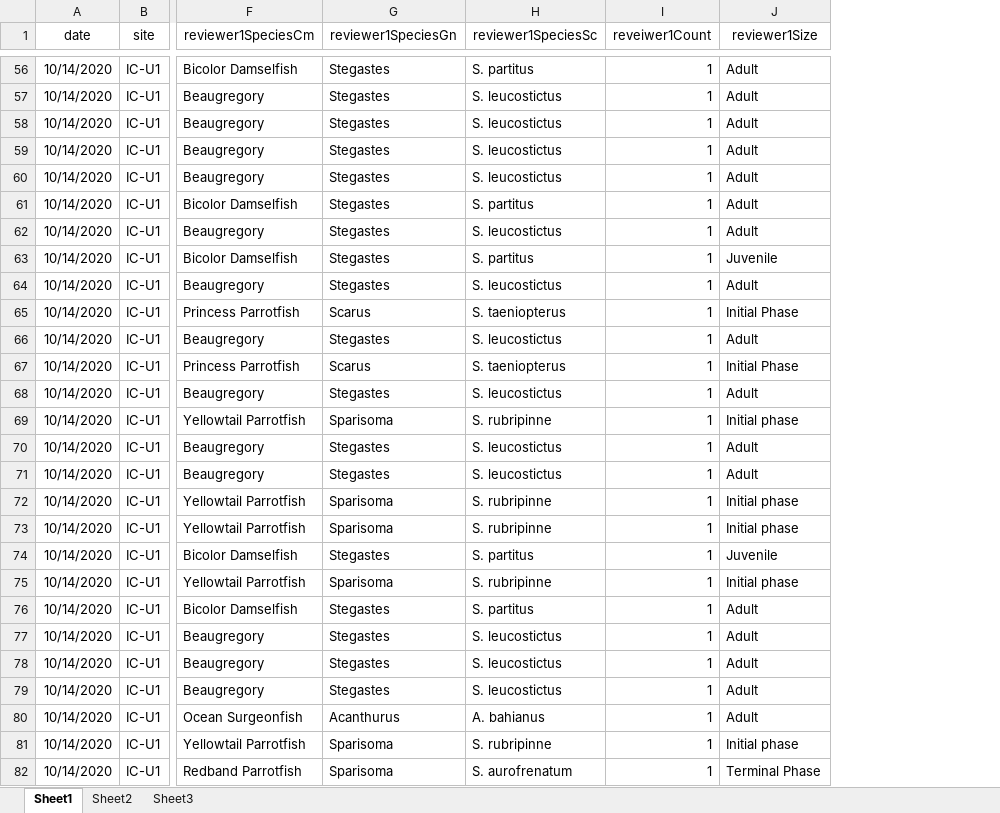
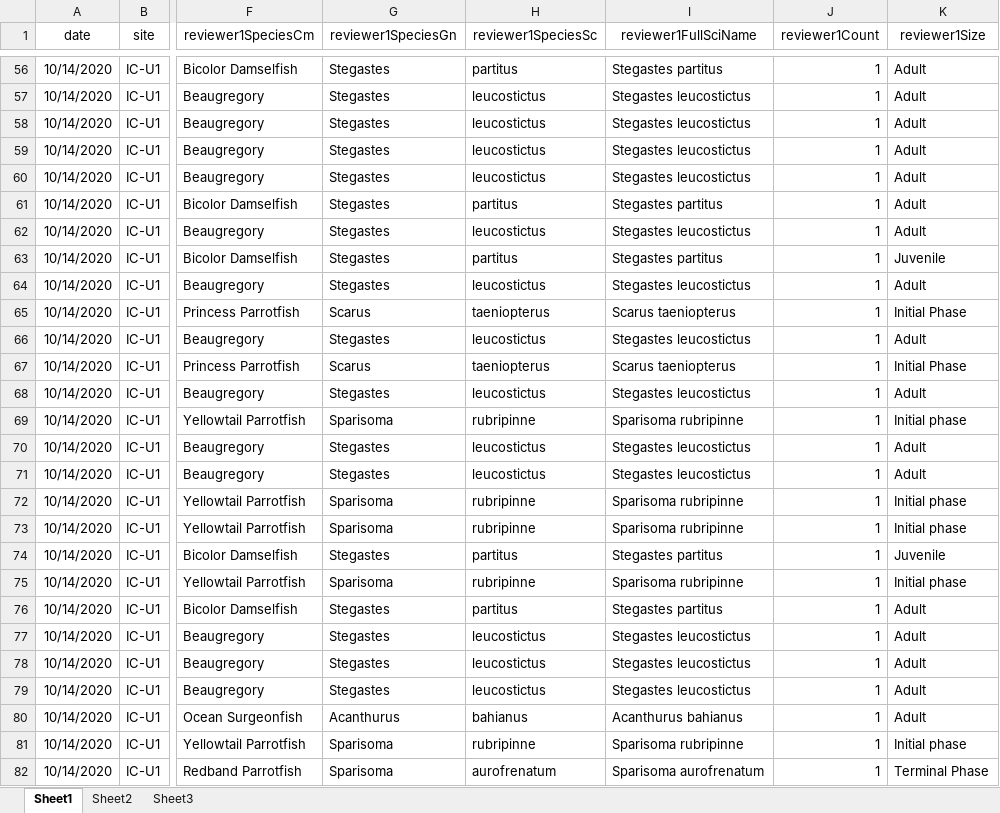
Before and after one commit to icombs2017/photogrammetryNOAA, an Excel workbook: herbivory/data/herbivoryVideoDataSheet.xlsx, sheet Sheet1, drawn as a sheet; only a part is shown, gaps mark what is left out; values as stored, in another font and other column widths than the file's, no borders; addresses are those after the commit; the diff covers the shown part only; the diff names each change by its address in the sheet, - before the commit and + after, or states it on an @@ line.

```diff
--- a/herbivory/data/herbivoryVideoDataSheet.xlsx (sheet Sheet1)
+++ b/herbivory/data/herbivoryVideoDataSheet.xlsx (sheet Sheet1)
+column I (reviewer1FullSciName), rows 56-82: Stegastes partitus | Stegastes leucostictus | Stegastes leucostictus | Stegastes leucostictus | Stegastes leucostictus | Stegastes partitus | Stegastes leucostictus | Stegastes partitus | Stegastes leucostictus | Scarus taeniopterus | Stegastes leucostictus | Scarus taeniopterus | Stegastes leucostictus | Sparisoma rubripinne | Stegastes leucostictus | Stegastes leucostictus | Sparisoma rubripinne | Sparisoma rubripinne | Stegastes partitus | Sparisoma rubripinne | Stegastes partitus | Stegastes leucostictus | Stegastes leucostictus | Stegastes leucostictus | Acanthurus bahianus | Sparisoma rubripinne | Sparisoma aurofrenatum
-J1: reveiwer1Count
+J1: reviewer1Count
-H56 (reviewer1SpeciesSc): S. partitus
+H56 (reviewer1SpeciesSc): partitus
-H57:H60 (reviewer1SpeciesSc): S. leucostictus
+H57:H60 (reviewer1SpeciesSc): leucostictus
-H61 (reviewer1SpeciesSc): S. partitus
+H61 (reviewer1SpeciesSc): partitus
-H62 (reviewer1SpeciesSc): S. leucostictus
+H62 (reviewer1SpeciesSc): leucostictus
-H63 (reviewer1SpeciesSc): S. partitus
+H63 (reviewer1SpeciesSc): partitus
-H64 (reviewer1SpeciesSc): S. leucostictus
+H64 (reviewer1SpeciesSc): leucostictus
-H65 (reviewer1SpeciesSc): S. taeniopterus
+H65 (reviewer1SpeciesSc): taeniopterus
-H66 (reviewer1SpeciesSc): S. leucostictus
+H66 (reviewer1SpeciesSc): leucostictus
-H67 (reviewer1SpeciesSc): S. taeniopterus
+H67 (reviewer1SpeciesSc): taeniopterus
-H68 (reviewer1SpeciesSc): S. leucostictus
+H68 (reviewer1SpeciesSc): leucostictus
-H69 (reviewer1SpeciesSc): S. rubripinne
+H69 (reviewer1SpeciesSc): rubripinne
-H70:H71 (reviewer1SpeciesSc): S. leucostictus
+H70:H71 (reviewer1SpeciesSc): leucostictus
-H72:H73 (reviewer1SpeciesSc): S. rubripinne
+H72:H73 (reviewer1SpeciesSc): rubripinne
-H74 (reviewer1SpeciesSc): S. partitus
+H74 (reviewer1SpeciesSc): partitus
-H75 (reviewer1SpeciesSc): S. rubripinne
+H75 (reviewer1SpeciesSc): rubripinne
-H76 (reviewer1SpeciesSc): S. partitus
+H76 (reviewer1SpeciesSc): partitus
-H77:H79 (reviewer1SpeciesSc): S. leucostictus
+H77:H79 (reviewer1SpeciesSc): leucostictus
-H80 (reviewer1SpeciesSc): A. bahianus
+H80 (reviewer1SpeciesSc): bahianus
-H81 (reviewer1SpeciesSc): S. rubripinne
+H81 (reviewer1SpeciesSc): rubripinne
-H82 (reviewer1SpeciesSc): S. aurofrenatum
+H82 (reviewer1SpeciesSc): aurofrenatum
```
Also changed, not shown: 241 edited cells elsewhere in this sheet, fishSurveys/data/fishSurveyData.xlsx, 9 other files.
